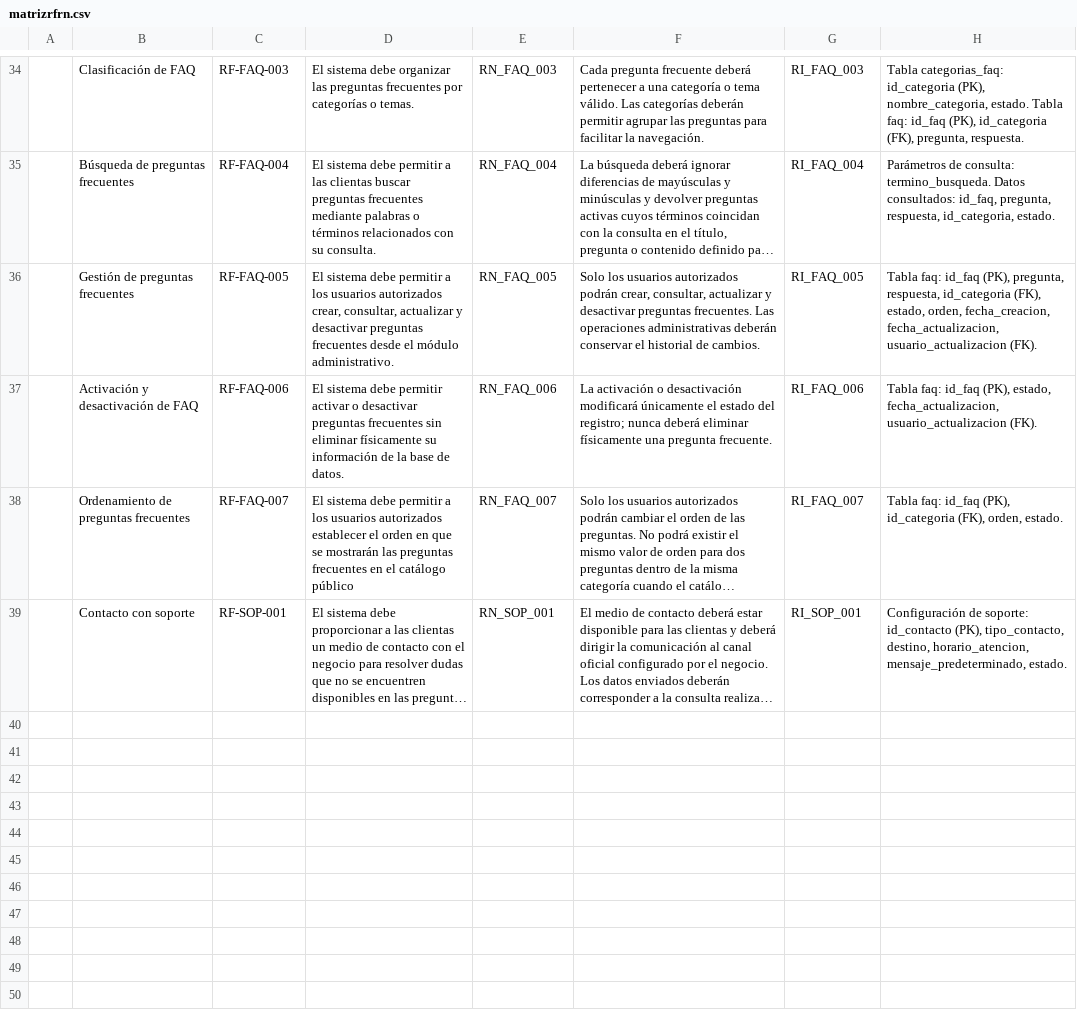
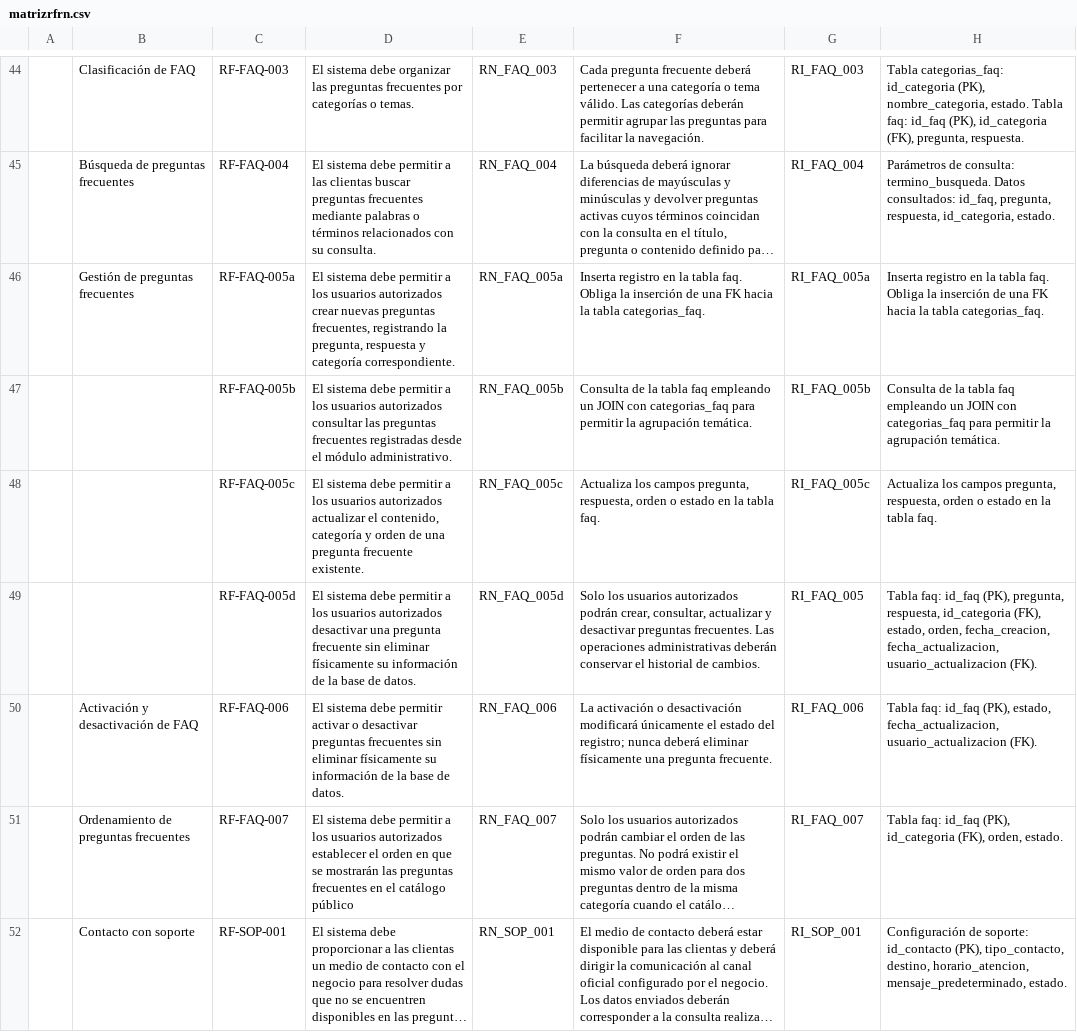
Before and after one commit to holo-t-leds/Concepto-OneStyle-Mariana, a CSV file: docs/matrizrfrn.csv, drawn as a sheet; only a part is shown, gaps mark what is left out; long unchanged cells end in …; addresses are those after the commit; the diff covers the shown part only; the diff names each change by its address in the sheet, - before the commit and + after, or states it on an @@ line.

```diff
--- a/docs/matrizrfrn.csv
+++ b/docs/matrizrfrn.csv
+row 46:  | Gestión de preguntas frecuentes | RF-FAQ-005a | El sistema debe permitir a los usuarios autorizados crear nuevas preguntas frecuentes, registrando la pregunta, respuesta y categoría correspondiente. | RN_FAQ_005a | Inserta registro en la tabla faq. Obliga la inserción de una FK hacia la tabla categorias_faq. | RI_FAQ_005a | Inserta registro en la tabla faq. Obliga la inserción de una FK hacia la tabla categorias_faq.
+row 47:  |  | RF-FAQ-005b | El sistema debe permitir a los usuarios autorizados consultar las preguntas frecuentes registradas desde el módulo administrativo. | RN_FAQ_005b | Consulta de la tabla faq empleando un JOIN con categorias_faq para permitir la agrupación temática. | RI_FAQ_005b | Consulta de la tabla faq empleando un JOIN con categorias_faq para permitir la agrupación temática.
+row 48:  |  | RF-FAQ-005c | El sistema debe permitir a los usuarios autorizados actualizar el contenido, categoría y orden de una pregunta frecuente existente. | RN_FAQ_005c | Actualiza los campos pregunta, respuesta, orden o estado en la tabla faq. | RI_FAQ_005c | Actualiza los campos pregunta, respuesta, orden o estado en la tabla faq.
-B49: Gestión de preguntas frecuentes
+B49: (empty)
-C49: RF-FAQ-005
+C49: RF-FAQ-005d
-D49: …usuarios autorizados crear, consultar, actualizar y desactivar preguntas frecuentes desde el módulo administrativo.
+D49: …usuarios autorizados desactivar una pregunta frecuente sin eliminar físicamente su información de la base de datos.
-E49: RN_FAQ_005
+E49: RN_FAQ_005d
```
Also changed, not shown: 12 added rows, 2 removed rows and 15 edited cells elsewhere in this file.
